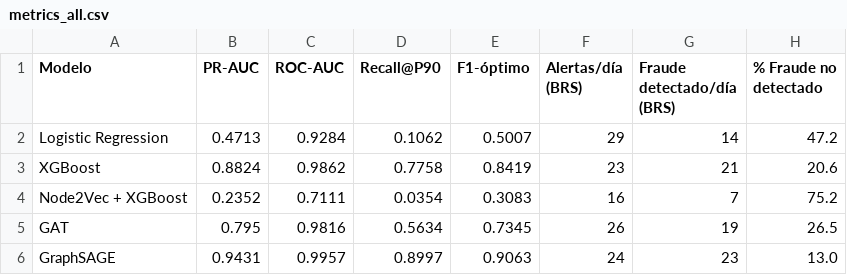
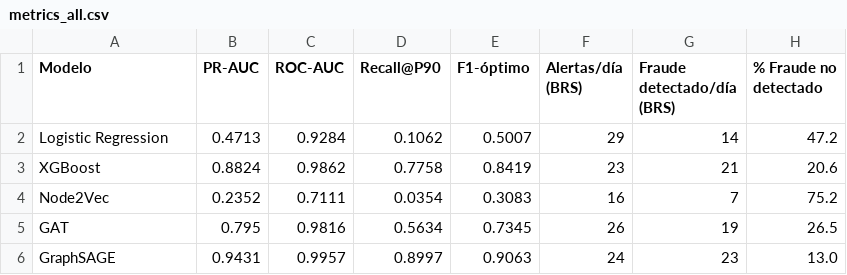
Before and after one commit to licgermancardenas-crypto/fraude_bancario_2026, a CSV file: reports/metrics_all.csv, drawn as a sheet.

```diff
--- a/reports/metrics_all.csv
+++ b/reports/metrics_all.csv
@@ -3,3 +3,3 @@ Logistic Regression,0.4713,0.9284,0.1062,0.5007,29,14,47.2
 XGBoost,0.8824,0.9862,0.7758,0.8419,23,21,20.6
-Node2Vec + XGBoost,0.2352,0.7111,0.0354,0.3083,16,7,75.2
+Node2Vec,0.2352,0.7111,0.0354,0.3083,16,7,75.2
 GAT,0.795,0.9816,0.5634,0.7345,26,19,26.5
```
Also changed, not shown: 9 other files.
